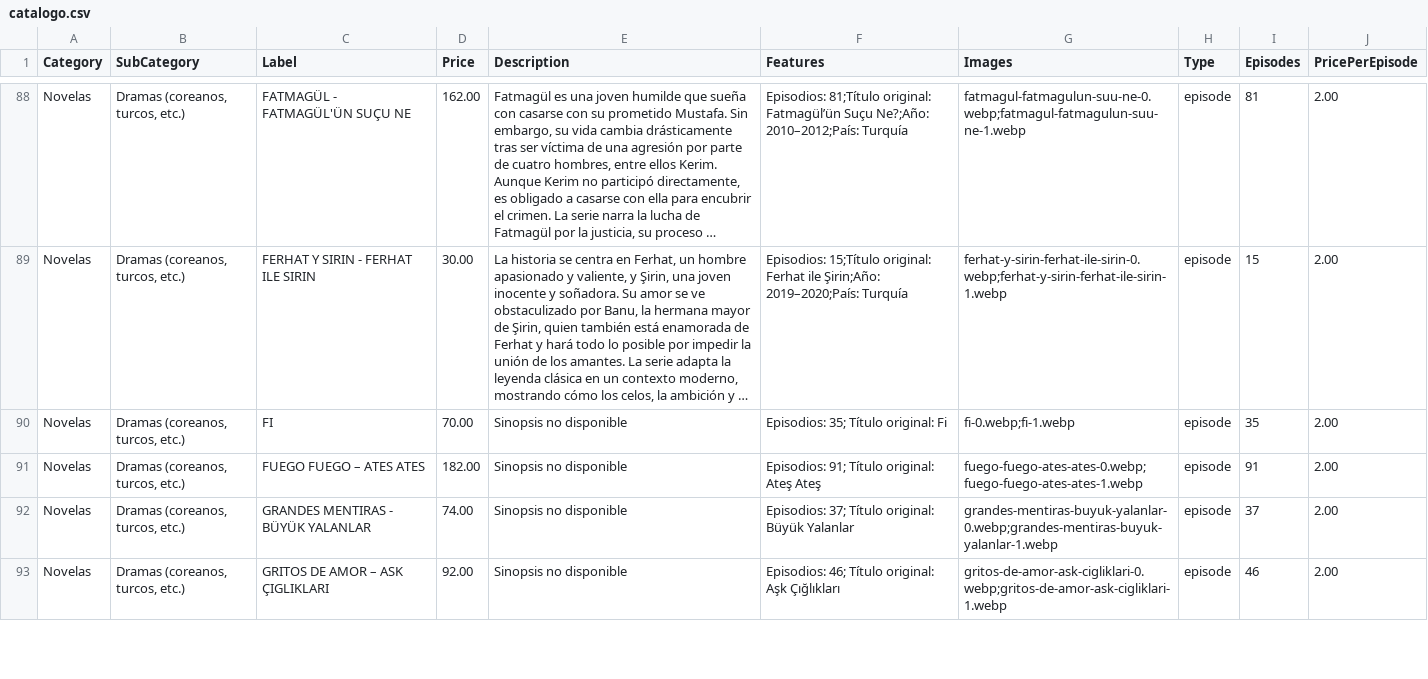
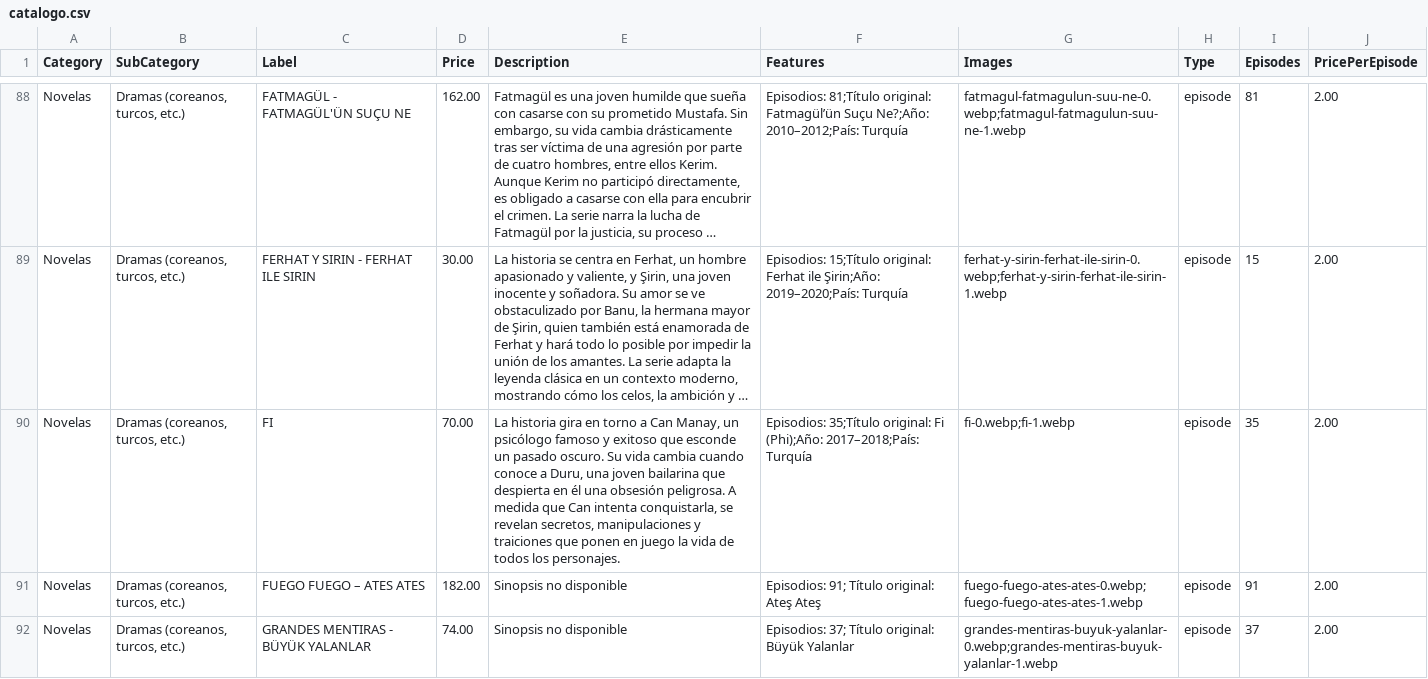
Before and after one commit to suarezangulo/MERCADO, a CSV file: data/catalogo.csv, drawn as a sheet; only a part is shown, gaps mark what is left out; the shorter side is filled out with more unchanged rows; long unchanged cells end in …; the diff names each change by its address in the sheet, - before the commit and + after, or states it on an @@ line.

Commit message:
Actualizar catálogo desde panel de administración

```diff
--- a/data/catalogo.csv
+++ b/data/catalogo.csv
-E90 (Description): Sinopsis no disponible
+E90 (Description): La historia gira en torno a Can Manay, un psicólogo famoso y exitoso que esconde un pasado oscuro. Su vida cambia cuando conoce a Duru, una joven bailarina que despierta en él una obsesión peligrosa. A medida que Can intenta conquistarla, se revelan secretos, manipulaciones y traiciones que ponen en juego la vida de todos los personajes.
-F90 (Features): Episodios: 35; Título original: Fi
+F90 (Features): Episodios: 35;Título original: Fi (Phi);Año: 2017–2018;País: Turquía
```
